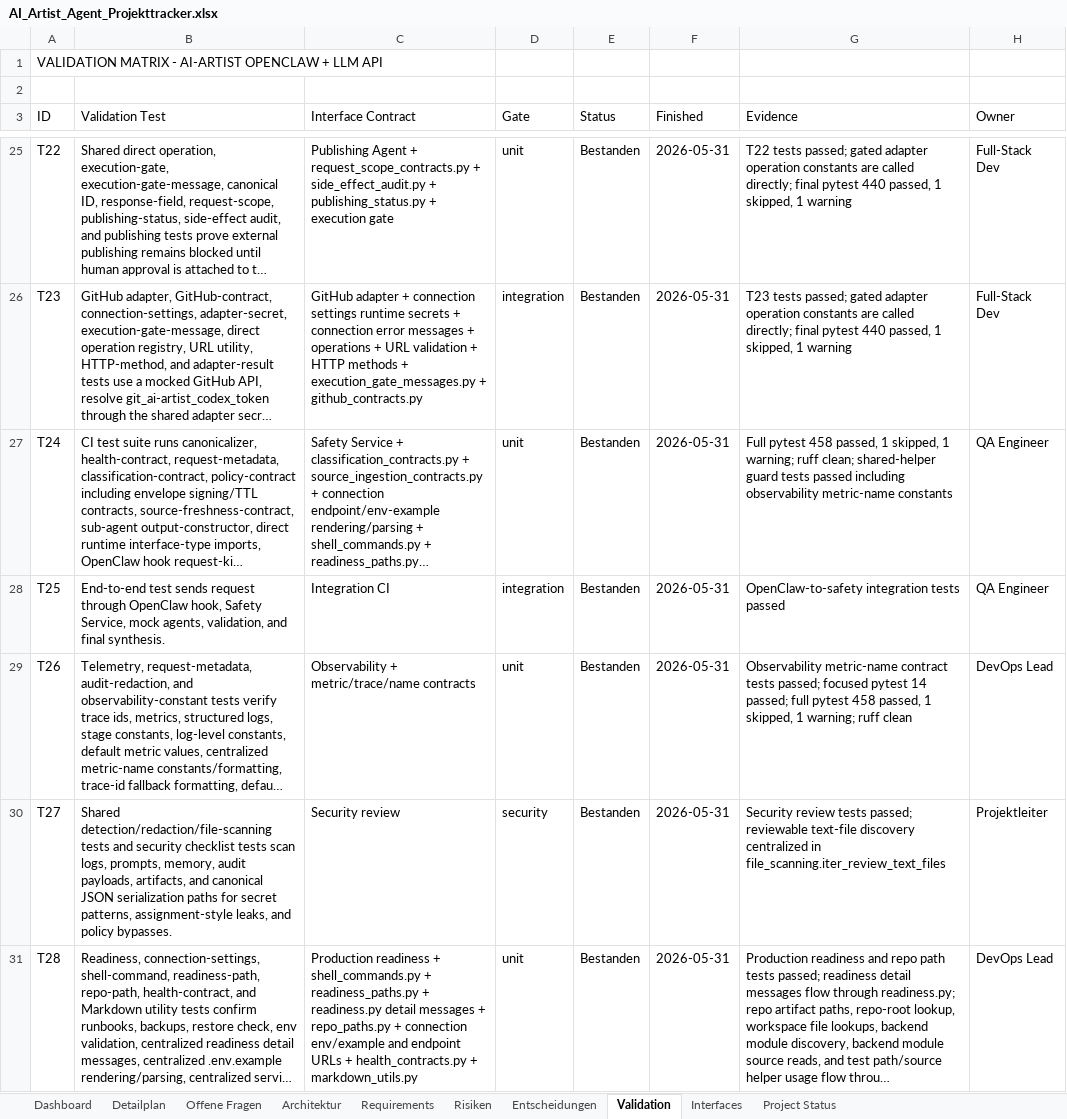
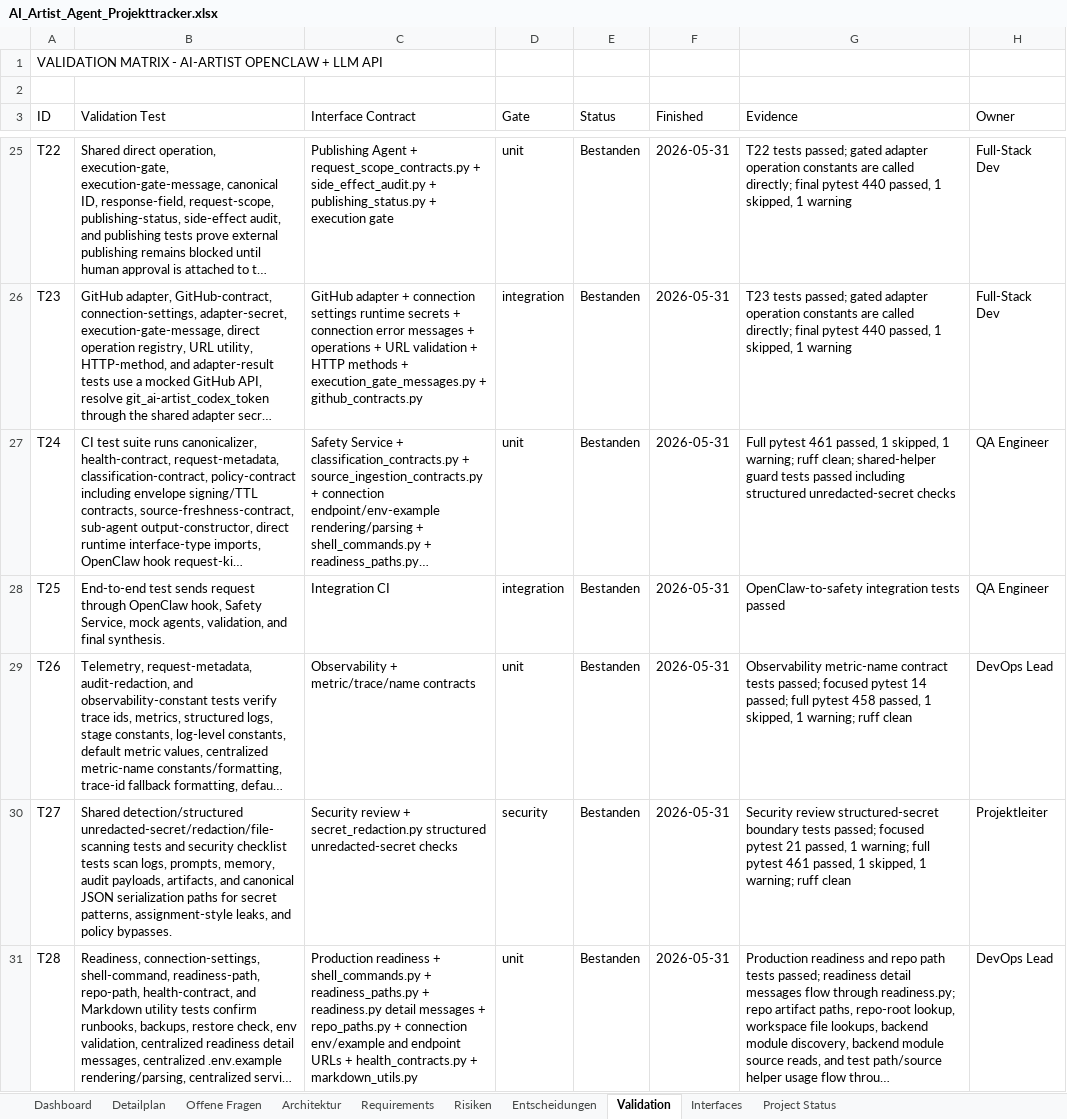
Before and after one commit to artprof964/AI-Artist, an Excel workbook: AI_Artist_Agent_Projekttracker.xlsx, sheet Validation, drawn as a sheet; only a part is shown, gaps mark what is left out; long unchanged cells end in …; values as stored, in another font and other column widths than the file's, no borders; the diff names each change by its address in the sheet, - before the commit and + after, or states it on an @@ line.

```diff
--- a/AI_Artist_Agent_Projekttracker.xlsx (sheet Validation)
+++ b/AI_Artist_Agent_Projekttracker.xlsx (sheet Validation)
-G27 (Evidence): Full pytest 458 passed, 1 skipped, 1 warning; ruff clean; shared-helper guard tests passed including observability metric-name constants
+G27 (Evidence): Full pytest 461 passed, 1 skipped, 1 warning; ruff clean; shared-helper guard tests passed including structured unredacted-secret checks
-B30 (Validation Test): Shared detection/redaction/file-scanning tests and…
+B30 (Validation Test): Shared detection/structured unredacted-secret/redaction/file-scanning tests and…
-C30 (Interface Contract): Security review
+C30 (Interface Contract): Security review + secret_redaction.py structured unredacted-secret checks
-G30 (Evidence): Security review tests passed; reviewable text-file discovery centralized in file_scanning.iter_review_text_files
+G30 (Evidence): Security review structured-secret boundary tests passed; focused pytest 21 passed, 1 warning; full pytest 461 passed, 1 skipped, 1 warning; ruff clean
```
Also changed, not shown: sheet Project Status, 10 other files.
